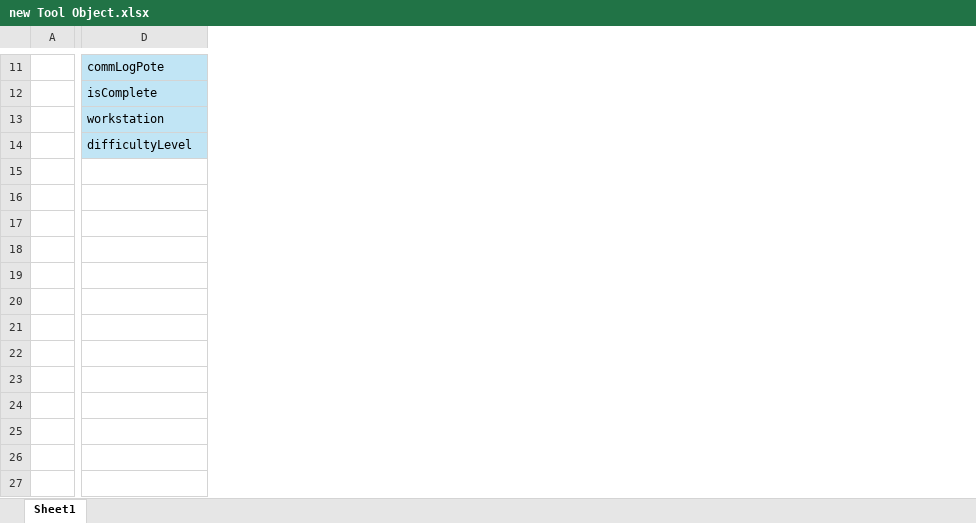
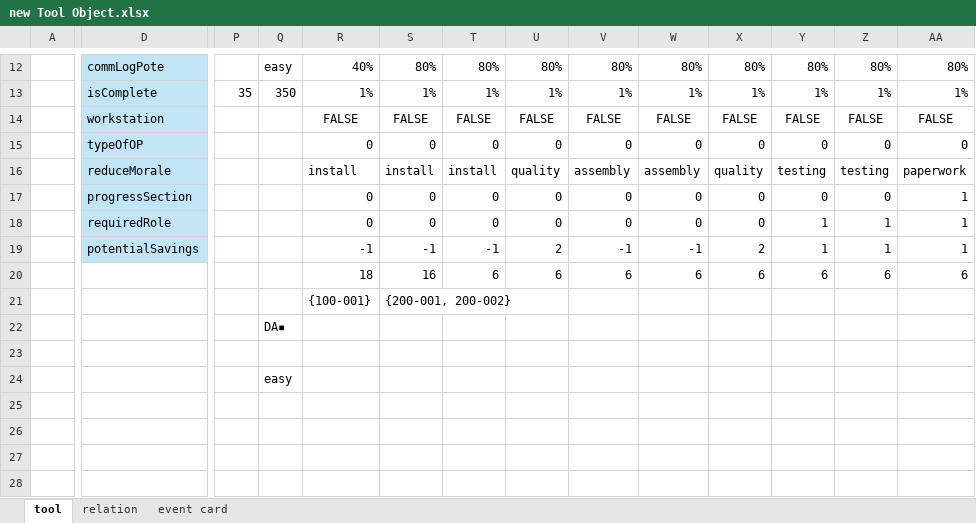
Before and after one commit to JadonKessell/floor-sim, an Excel workbook: new Tool Object.xlsx, sheet tool, drawn as a sheet; only a part is shown, gaps mark what is left out; values as stored, in another font and other column widths than the file's, no borders; charts and pictures not drawn; addresses are those after the commit; rows hold the shown columns only; the diff covers the shown part only; the diff names each change by its address in the sheet, - before the commit and + after, or states it on an @@ line.

```diff
--- a/new Tool Object.xlsx (sheet tool)
+++ b/new Tool Object.xlsx (sheet tool)
-sheet tab: Sheet1
+sheet tab: tool
+sheet tab: relation
+sheet tab: event card
+column P, row 13: 35
+column Q, rows 12-13: easy | 350
+column R, rows 12-14: 40% | 1% | FALSE; row 20: 18
+column S, rows 12-14: 80% | 1% | FALSE; row 20: 16
+column T, rows 12-14: 80% | 1% | FALSE; row 20: 6
+column U, rows 12-14: 80% | 1% | FALSE; row 20: 6
+column V, rows 12-14: 80% | 1% | FALSE; row 20: 6
+column W, rows 12-14: 80% | 1% | FALSE; row 20: 6
+column X, rows 12-14: 80% | 1% | FALSE; row 20: 6
+column Y, rows 12-14: 80% | 1% | FALSE; row 20: 6
+column Z, rows 12-14: 80% | 1% | FALSE; row 20: 6
+column AA, rows 12-14: 80% | 1% | FALSE; row 20: 6
+row 15:  | typeOfOP |  |  | 0 | 0 | 0 | 0 | 0 | 0 | 0 | 0 | 0 | 0
+row 16:  | reduceMorale |  |  | install | install | install | quality | assembly | assembly | quality | testing | testing | paperwork
+row 17:  | progressSection |  |  | 0 | 0 | 0 | 0 | 0 | 0 | 0 | 0 | 0 | 1
+row 18:  | requiredRole |  |  | 0 | 0 | 0 | 0 | 0 | 0 | 0 | 1 | 1 | 1
+row 19:  | potentialSavings |  |  | -1 | -1 | -1 | 2 | -1 | -1 | 2 | 1 | 1 | 1
-D20: difficultyLevel
+D20: (empty)
-D20 fill: #C1E5F5
+D20 fill: none
+row 21:  |  |  |  | {100-001} | {200-001, 200-002}
+row 22:  |  |  | DA▪
+row 23: (empty)
+row 24:  |  |  | easy
+row 25: (empty)
+row 26: (empty)
+row 27: (empty)
+row 28: (empty)
```
Also changed, not shown: 2 added rows, 1 removed row, 2 added columns and 4 edited cells elsewhere in this sheet, charts or pictures, 1 other file.
